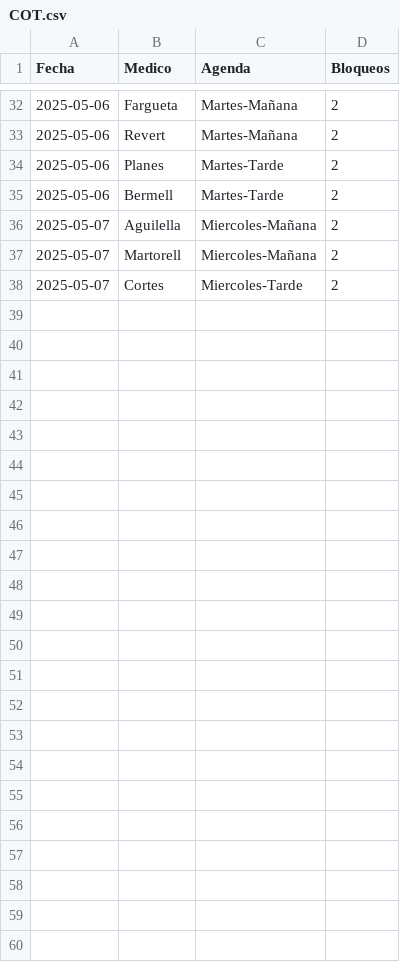
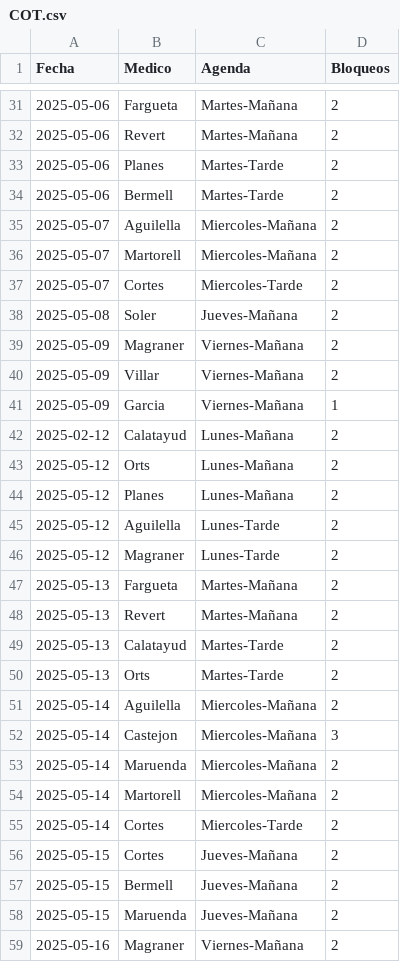
Before and after one commit to cristinogomez/uga_anexo, a CSV file: COT.csv, drawn as a sheet; only a part is shown, gaps mark what is left out; the diff covers the shown part only; the diff names each change by its address in the sheet, - before the commit and + after, or states it on an @@ line.

Commit message:
Add files via upload

```diff
--- a/COT.csv
+++ b/COT.csv
+row 38: 2025-05-08 | Soler | Jueves-Mañana | 2
+row 39: 2025-05-09 | Magraner | Viernes-Mañana | 2
+row 40: 2025-05-09 | Villar | Viernes-Mañana | 2
+row 41: 2025-05-09 | Garcia | Viernes-Mañana | 1
+row 42: 2025-02-12 | Calatayud | Lunes-Mañana | 2
+row 43: 2025-05-12 | Orts | Lunes-Mañana | 2
+row 44: 2025-05-12 | Planes | Lunes-Mañana | 2
+row 45: 2025-05-12 | Aguilella | Lunes-Tarde | 2
+row 46: 2025-05-12 | Magraner | Lunes-Tarde | 2
+row 47: 2025-05-13 | Fargueta | Martes-Mañana | 2
+row 48: 2025-05-13 | Revert | Martes-Mañana | 2
+row 49: 2025-05-13 | Calatayud | Martes-Tarde | 2
+row 50: 2025-05-13 | Orts | Martes-Tarde | 2
+row 51: 2025-05-14 | Aguilella | Miercoles-Mañana | 2
+row 52: 2025-05-14 | Castejon | Miercoles-Mañana | 3
+row 53: 2025-05-14 | Maruenda | Miercoles-Mañana | 2
+row 54: 2025-05-14 | Martorell | Miercoles-Mañana | 2
+row 55: 2025-05-14 | Cortes | Miercoles-Tarde | 2
+row 56: 2025-05-15 | Cortes | Jueves-Mañana | 2
+row 57: 2025-05-15 | Bermell | Jueves-Mañana | 2
+row 58: 2025-05-15 | Maruenda | Jueves-Mañana | 2
+row 59: 2025-05-16 | Magraner | Viernes-Mañana | 2
```
Also changed, not shown: 1 removed row and 1 edited cell elsewhere in this file.
